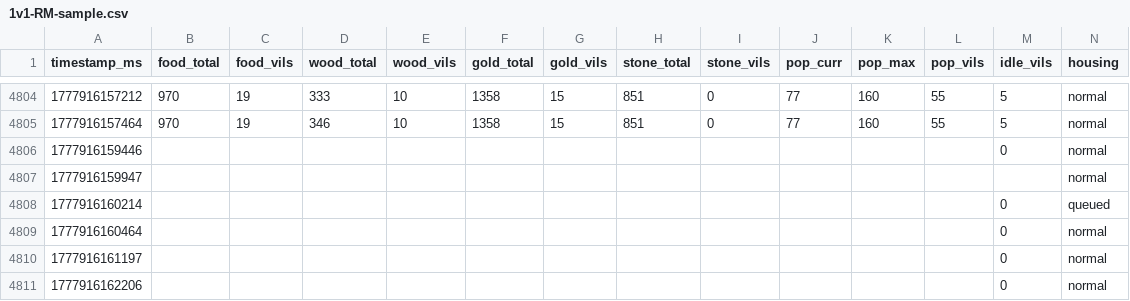
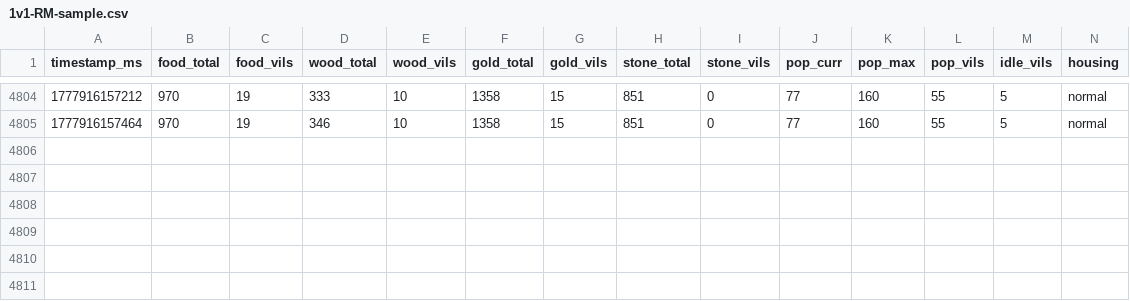
Before and after one commit to chris-h-sg/aoe2-squire, a CSV file: test_bench/1v1-RM-sample.csv, drawn as a sheet; only a part is shown, gaps mark what is left out; the diff names each change by its address in the sheet, - before the commit and + after, or states it on an @@ line.

```diff
--- a/test_bench/1v1-RM-sample.csv
+++ b/test_bench/1v1-RM-sample.csv
-row 4806: 1777916159446 |  |  |  |  |  |  |  |  |  |  |  | 0 | normal
-row 4807: 1777916159947 |  |  |  |  |  |  |  |  |  |  |  |  | normal
-row 4808: 1777916160214 |  |  |  |  |  |  |  |  |  |  |  | 0 | queued
-row 4809: 1777916160464 |  |  |  |  |  |  |  |  |  |  |  | 0 | normal
-row 4810: 1777916161197 |  |  |  |  |  |  |  |  |  |  |  | 0 | normal
-row 4811: 1777916162206 |  |  |  |  |  |  |  |  |  |  |  | 0 | normal
```
Also changed, not shown: 12 other files.
